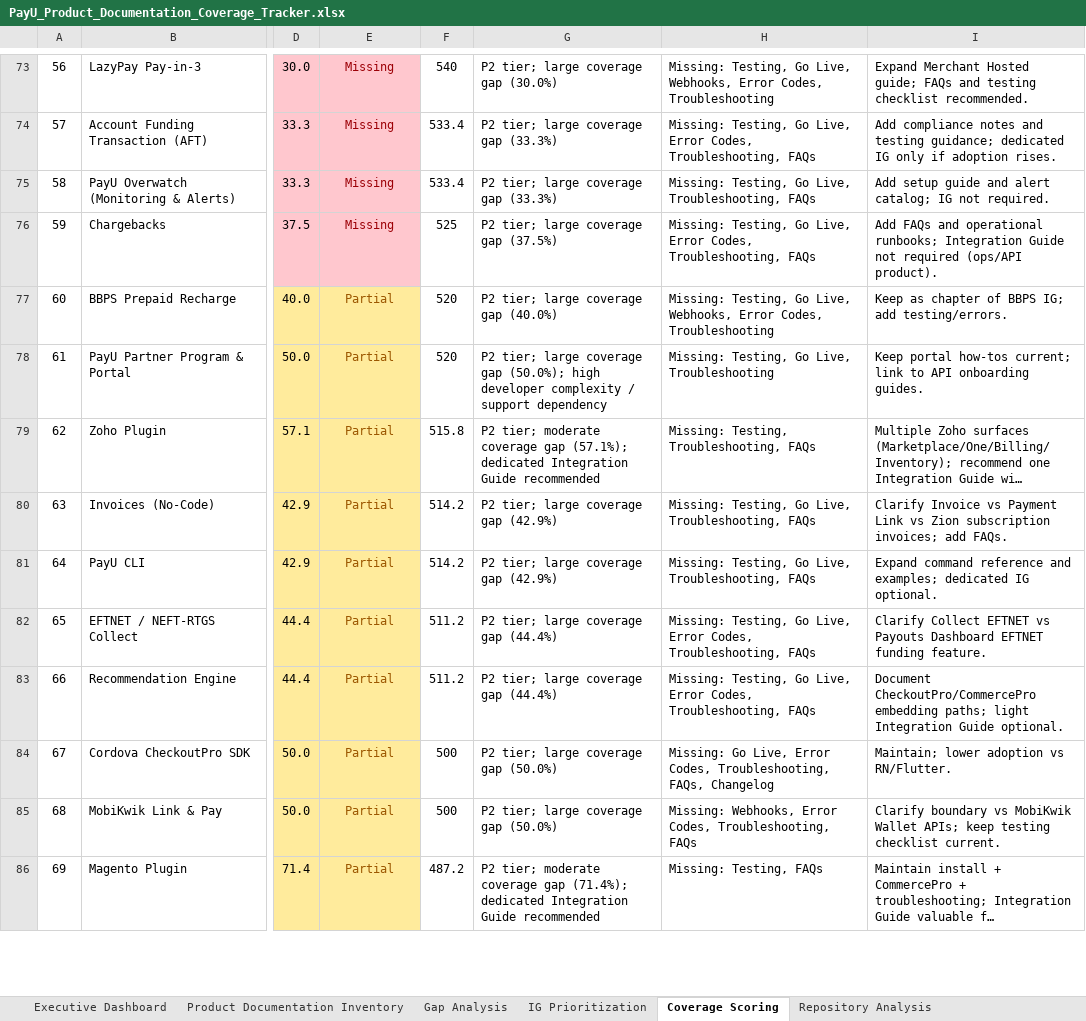
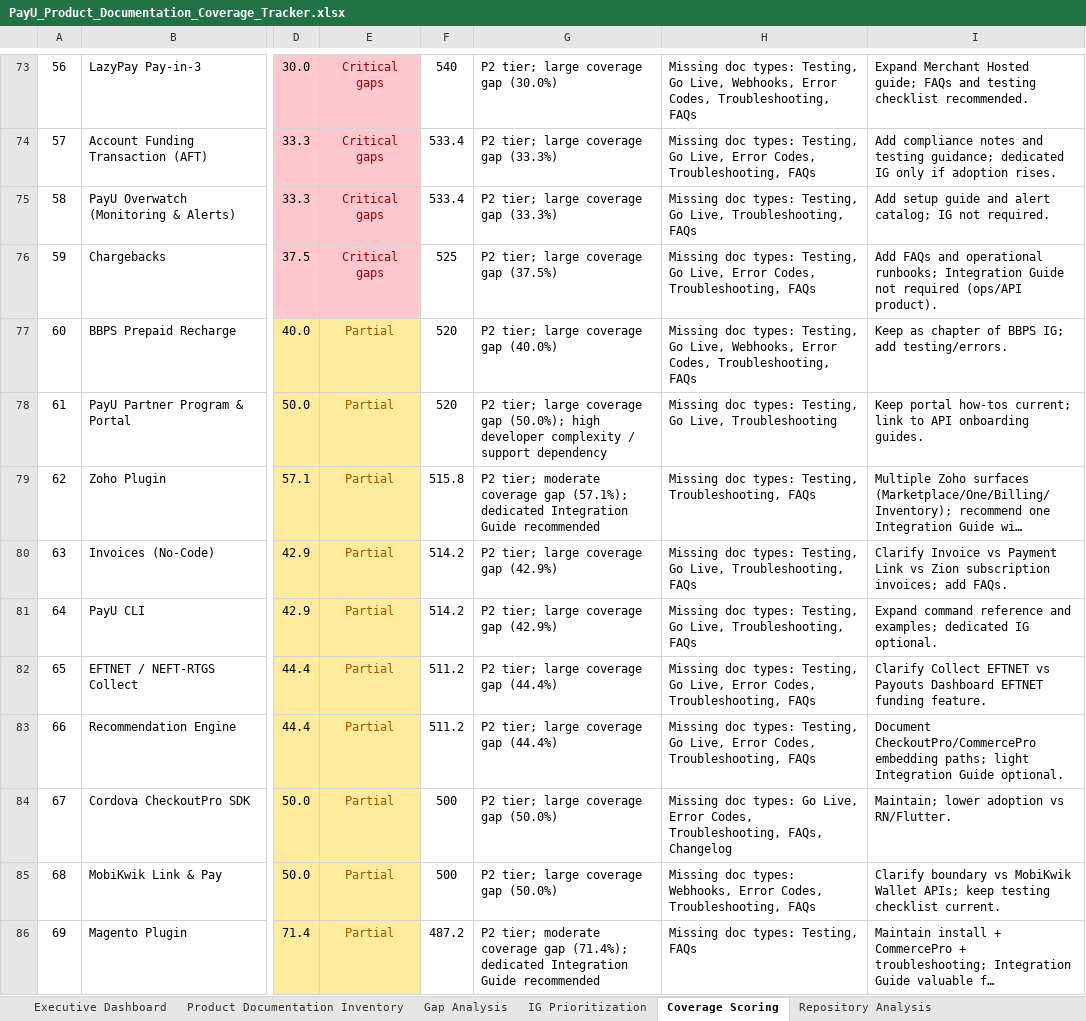
Before and after one commit to payu-india/CMS-Chatbot, an Excel workbook: docs-coverage-tracker/PayU_Product_Documentation_Coverage_Tracker.xlsx, sheet Coverage Scoring, drawn as a sheet; only a part is shown, gaps mark what is left out; long unchanged cells end in …; values as stored, in another font and other column widths than the file's, no borders; the diff covers the shown part only; the diff names each change by its address in the sheet, - before the commit and + after, or states it on an @@ line.

```diff
--- a/docs-coverage-tracker/PayU_Product_Documentation_Coverage_Tracker.xlsx (sheet Coverage Scoring)
+++ b/docs-coverage-tracker/PayU_Product_Documentation_Coverage_Tracker.xlsx (sheet Coverage Scoring)
-E73:E76: Missing
+E73:E76: Critical gaps
-H73: Missing: Testing, Go Live, Webhooks, Error Codes, Troubleshooting
+H73: Missing doc types: Testing, Go Live, Webhooks, Error Codes, Troubleshooting, FAQs
-H74: Missing: Testing, Go…
+H74: Missing doc types: Testing, Go…
-H75: Missing: Testing, Go…
+H75: Missing doc types: Testing, Go…
-H76: Missing: Testing, Go…
+H76: Missing doc types: Testing, Go…
-H77: Missing: Testing, Go Live, Webhooks, Error Codes, Troubleshooting
+H77: Missing doc types: Testing, Go Live, Webhooks, Error Codes, Troubleshooting, FAQs
-H78: Missing: Testing, Go…
+H78: Missing doc types: Testing, Go…
-H79: Missing: Testing, Troubleshooting, FAQs
+H79: Missing doc types: Testing, Troubleshooting, FAQs
-H80:H81: Missing: Testing, Go…
+H80:H81: Missing doc types: Testing, Go…
-H82:H83: Missing: Testing, Go…
+H82:H83: Missing doc types: Testing, Go…
-H84: Missing: Go Live,…
+H84: Missing doc types: Go Live,…
-H85: Missing: Webhooks, Error…
+H85: Missing doc types: Webhooks, Error…
-H86: Missing: Testing, FAQs
+H86: Missing doc types: Testing, FAQs
```
Also changed, not shown: 107 edited cells elsewhere in this sheet, sheet Product Documentation Inventory, sheet Executive Dashboard, sheet Coverage by Category, sheet Repository Analysis, charts or pictures, 1 other file.
